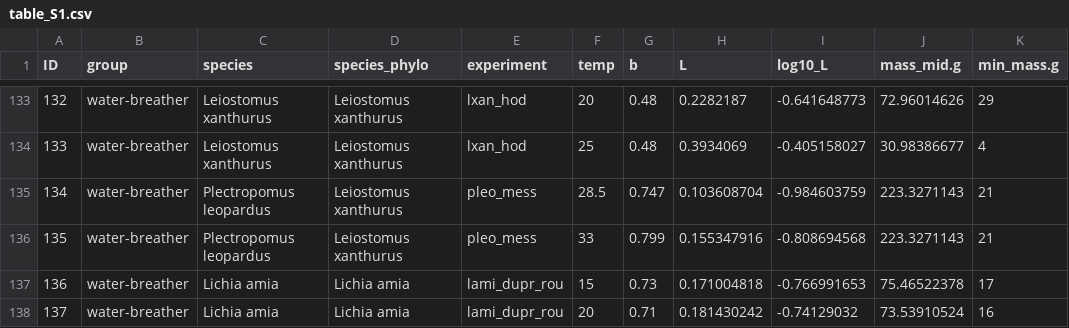
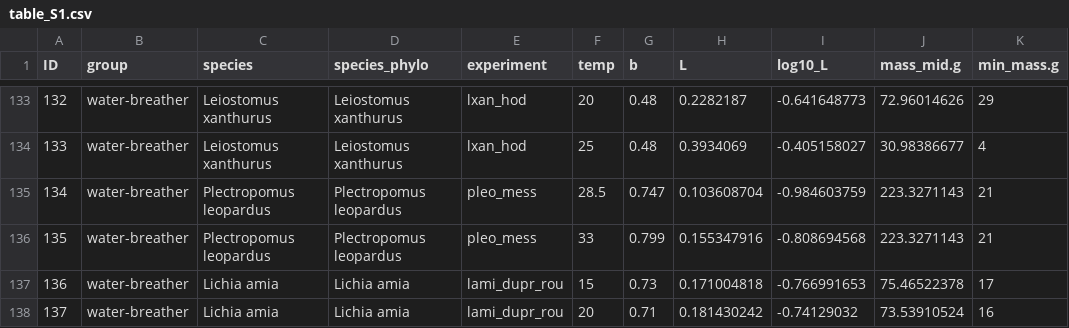
Before and after one commit to GuilleGarciaG/Metabolic_scaling_ectothermic_vertebrates, a CSV file: table_S1.csv, drawn as a sheet; only a part is shown, gaps mark what is left out; the diff names each change by its address in the sheet, - before the commit and + after, or states it on an @@ line.

Commit message:
new commit

```diff
--- a/table_S1.csv
+++ b/table_S1.csv
-D135:D136 (species_phylo): Leiostomus xanthurus
+D135:D136 (species_phylo): Plectropomus leopardus
```
